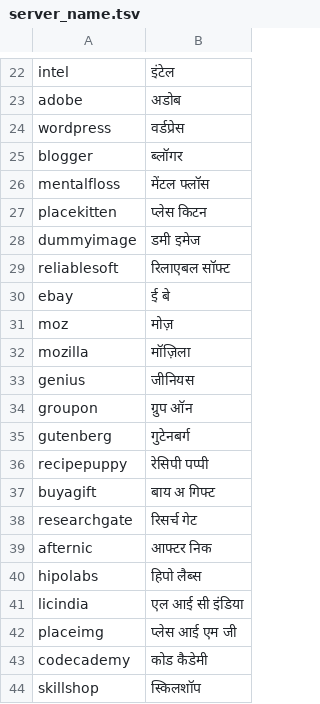
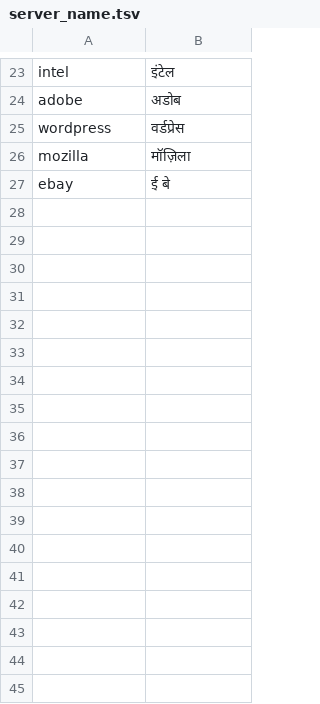
Before and after one commit to mayuris-00/NeMo-text-processing, a TSV file: nemo_text_processing/inverse_text_normalization/hi/data/electronic/server_name.tsv, drawn as a sheet; only a part is shown, gaps mark what is left out; the diff covers the shown part only.

```diff
--- a/nemo_text_processing/inverse_text_normalization/hi/data/electronic/server_name.tsv
+++ b/nemo_text_processing/inverse_text_normalization/hi/data/electronic/server_name.tsv
@@ -24,21 +25,3 @@ adobe	अडोब
 wordpress	वर्डप्रेस
-blogger	ब्लॉगर
-mentalfloss	मेंटल फ्लॉस
-placekitten	प्लेस किटन
-dummyimage	डमी इमेज
-reliablesoft	रिलाएबल सॉफ्ट
+mozilla	मॉज़िला
 ebay	ई बे
-moz	मोज़
-mozilla	मॉज़िला
-genius	जीनियस
-groupon	ग्रुप ऑन
-gutenberg	गुटेनबर्ग
-recipepuppy	रेसिपी पप्पी
-buyagift	बाय अ गिफ्ट
-researchgate	रिसर्च गेट
-afternic	आफ्टर निक
-hipolabs	हिपो लैब्स
-licindia	एल आई सी इंडिया
-placeimg	प्लेस आई एम जी
-codecademy	कोड कैडेमी
-skillshop	स्किलशॉप
```
Also changed, not shown: 33 removed rows and 1 moved row elsewhere in this file, nemo_text_processing/inverse_text_normalization/hi/data/electronic/common_words.tsv, nemo_text_processing/inverse_text_normalization/hi/data/electronic/domain.tsv, 15 other files.
